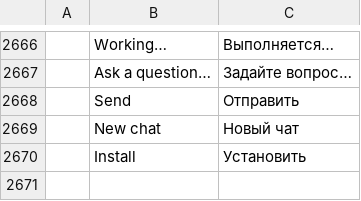
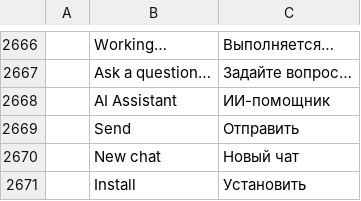
Before and after one commit to haisondb35-blip/wordcraft, a TSV file: crates/ui-egui/src/i18n/ru.tsv, drawn as a sheet; only a part is shown, gaps mark what is left out; the diff names each change by its address in the sheet, - before the commit and + after, or states it on an @@ line.

```diff
--- a/crates/ui-egui/src/i18n/ru.tsv
+++ b/crates/ui-egui/src/i18n/ru.tsv
+row 2668:  | AI Assistant | ИИ-помощник
```
Also changed, not shown: crates/ui-egui/src/i18n/bg.tsv, crates/ui-egui/src/i18n/hu.tsv, 10 other files.
